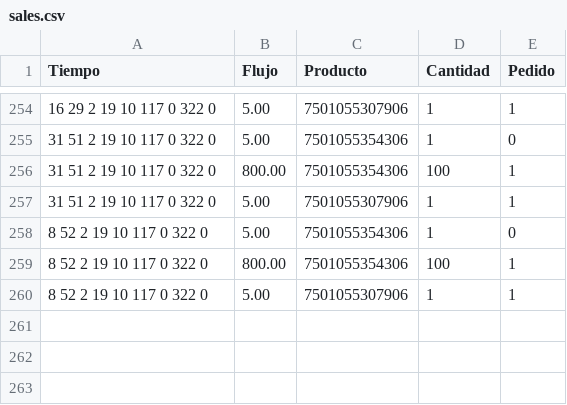
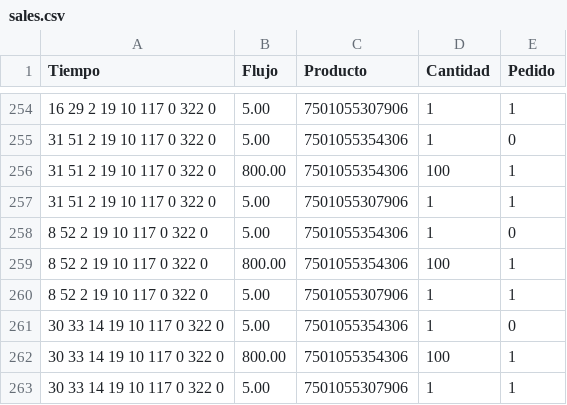
Before and after one commit to AlejandroMinaya/JJ-StoreSystem, a CSV file: assets/sales.csv, drawn as a sheet; only a part is shown, gaps mark what is left out.

```diff
--- a/assets/sales.csv
+++ b/assets/sales.csv
@@ -260 +260,4 @@ Tiempo,Flujo,Producto,Cantidad,Pedido
 8 52 2 19 10 117 0 322 0, 5.00, 7501055307906, 1, 1
+30 33 14 19 10 117 0 322 0, 5.00, 7501055354306, 1, 0
+30 33 14 19 10 117 0 322 0, 800.00, 7501055354306, 100, 1
+30 33 14 19 10 117 0 322 0, 5.00, 7501055307906, 1, 1
```
Also changed, not shown: assets/categories.csv, 4 other files.
